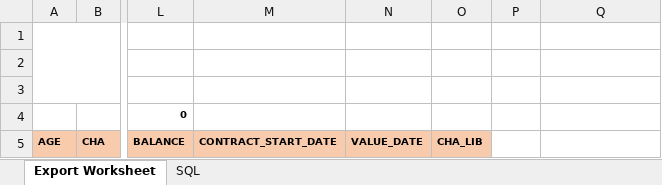
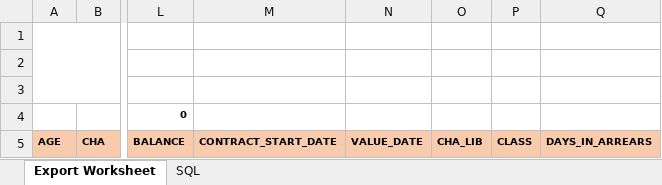
Before and after one commit to higirobruce/dgf_reporting, an Excel workbook: templates/template_offbs_ifrs.xlsx, sheet Export Worksheet, drawn as a sheet; only a part is shown, gaps mark what is left out; values as stored, in another font and other column widths than the file's, no borders; the diff names each change by its address in the sheet, - before the commit and + after, or states it on an @@ line.

```diff
--- a/templates/template_offbs_ifrs.xlsx (sheet Export Worksheet)
+++ b/templates/template_offbs_ifrs.xlsx (sheet Export Worksheet)
-P5: (empty)
+P5: CLASS
-P5:Q5 fill: none
+P5:Q5 fill: #F8CBAD
-Q5: (empty)
+Q5: DAYS_IN_ARREARS
```
Also changed, not shown: templates/template_loans_ifrs.xlsx, templates/template_ods_ifrs.xlsx, 21 other files.
